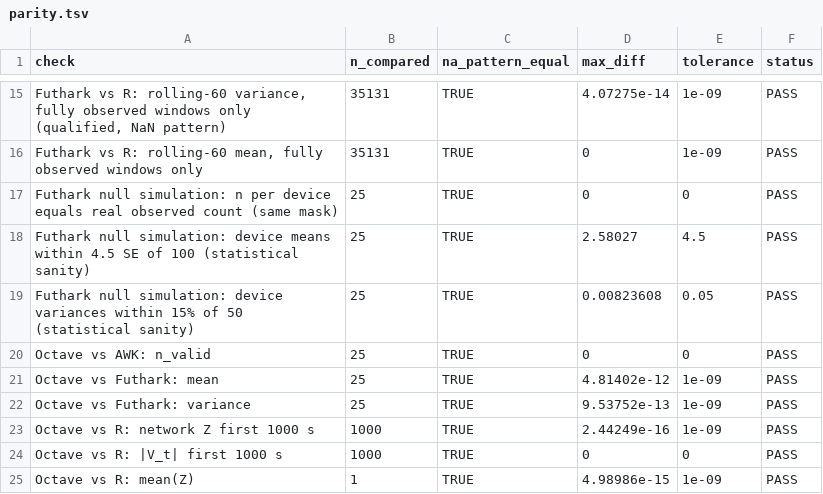
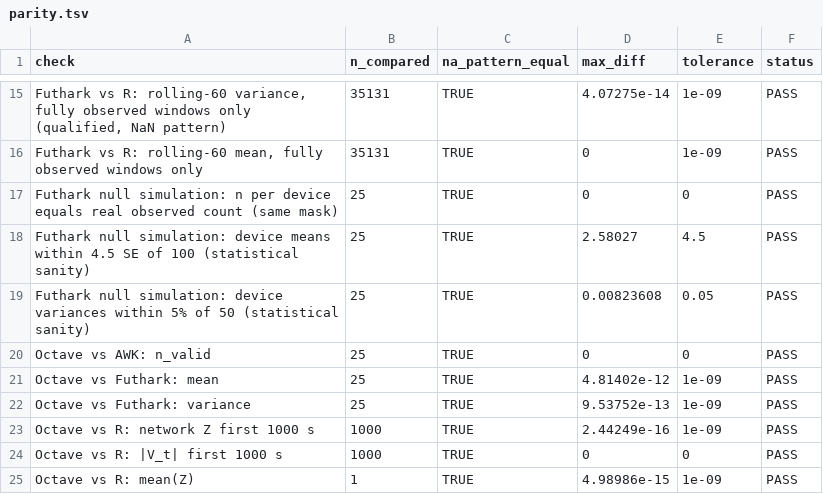
Before and after one commit to AHMADALIPARR/egg-alp, a TSV file: egg/results/parity.tsv, drawn as a sheet; only a part is shown, gaps mark what is left out.

Commit message:
EGG-001: report, README section, manifest; fix runner (say() return code, AWK byte check)

```diff
--- a/egg/results/parity.tsv
+++ b/egg/results/parity.tsv
@@ -18,3 +18,3 @@ Futhark null simulation: n per device equals real observed count (same mask)	25
 Futhark null simulation: device means within 4.5 SE of 100 (statistical sanity)	25	TRUE	2.58027	4.5	PASS
-Futhark null simulation: device variances within 15% of 50 (statistical sanity)	25	TRUE	0.00823608	0.05	PASS
+Futhark null simulation: device variances within 5% of 50 (statistical sanity)	25	TRUE	0.00823608	0.05	PASS
 Octave vs AWK: n_valid	25	TRUE	0	0	PASS
```
Also changed, not shown: 4 other files.
